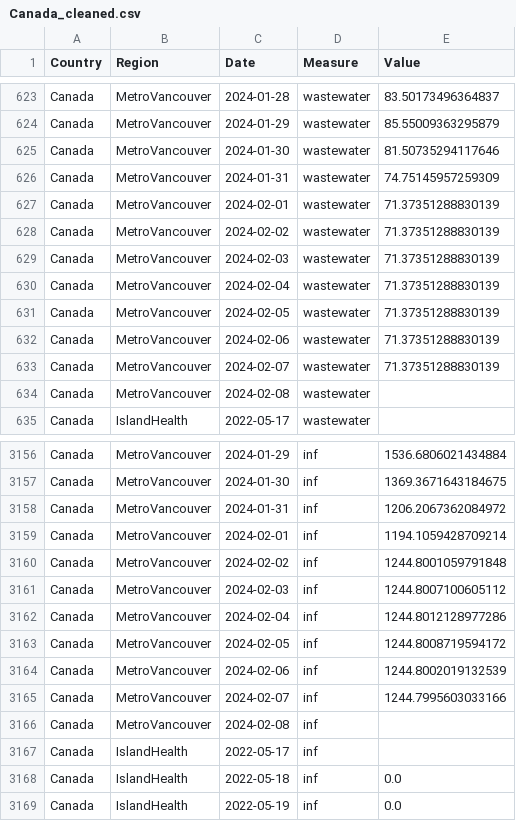
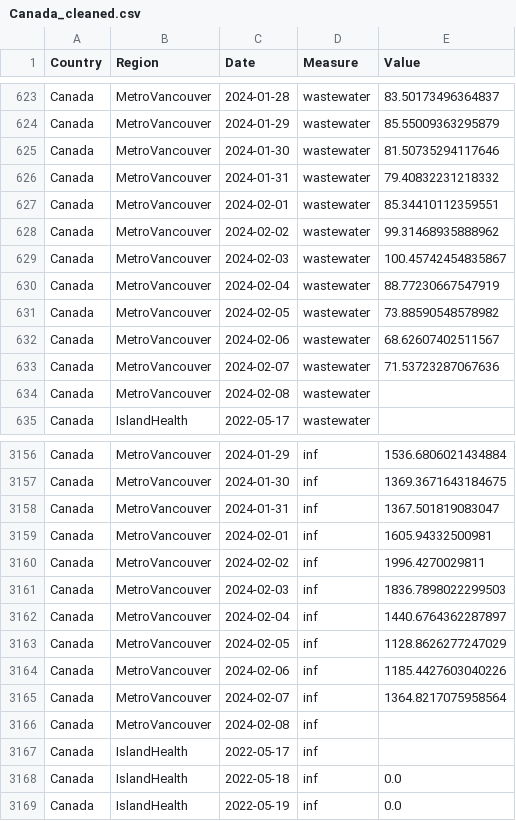
Before and after one commit to necsi/WHN-Wastewater-Code, a CSV file: Canada_cleaned.csv, drawn as a sheet; only a part is shown, gaps mark what is left out.

```diff
--- a/Canada_cleaned.csv
+++ b/Canada_cleaned.csv
@@ -625,10 +625,10 @@ Canada,MetroVancouver,2024-01-29,wastewater,85.55009363295879
 Canada,MetroVancouver,2024-01-30,wastewater,81.50735294117646
-Canada,MetroVancouver,2024-01-31,wastewater,74.75145957259309
-Canada,MetroVancouver,2024-02-01,wastewater,71.37351288830139
-Canada,MetroVancouver,2024-02-02,wastewater,71.37351288830139
-Canada,MetroVancouver,2024-02-03,wastewater,71.37351288830139
-Canada,MetroVancouver,2024-02-04,wastewater,71.37351288830139
-Canada,MetroVancouver,2024-02-05,wastewater,71.37351288830139
-Canada,MetroVancouver,2024-02-06,wastewater,71.37351288830139
-Canada,MetroVancouver,2024-02-07,wastewater,71.37351288830139
+Canada,MetroVancouver,2024-01-31,wastewater,79.40832231218332
+Canada,MetroVancouver,2024-02-01,wastewater,85.34410112359551
+Canada,MetroVancouver,2024-02-02,wastewater,99.31468935888962
+Canada,MetroVancouver,2024-02-03,wastewater,100.45742454835867
+Canada,MetroVancouver,2024-02-04,wastewater,88.77230667547919
+Canada,MetroVancouver,2024-02-05,wastewater,73.88590548578982
+Canada,MetroVancouver,2024-02-06,wastewater,68.62607402511567
+Canada,MetroVancouver,2024-02-07,wastewater,71.53723287067636
 Canada,MetroVancouver,2024-02-08,wastewater,
@@ -3157,10 +3157,10 @@ Canada,MetroVancouver,2024-01-29,inf,1536.6806021434884
 Canada,MetroVancouver,2024-01-30,inf,1369.3671643184675
-Canada,MetroVancouver,2024-01-31,inf,1206.2067362084972
-Canada,MetroVancouver,2024-02-01,inf,1194.1059428709214
-Canada,MetroVancouver,2024-02-02,inf,1244.8001059791848
-Canada,MetroVancouver,2024-02-03,inf,1244.8007100605112
-Canada,MetroVancouver,2024-02-04,inf,1244.8012128977286
-Canada,MetroVancouver,2024-02-05,inf,1244.8008719594172
-Canada,MetroVancouver,2024-02-06,inf,1244.8002019132539
-Canada,MetroVancouver,2024-02-07,inf,1244.7995603033166
+Canada,MetroVancouver,2024-01-31,inf,1367.501819083047
+Canada,MetroVancouver,2024-02-01,inf,1605.94332500981
+Canada,MetroVancouver,2024-02-02,inf,1996.4270029811
+Canada,MetroVancouver,2024-02-03,inf,1836.7898022299503
+Canada,MetroVancouver,2024-02-04,inf,1440.6764362287897
+Canada,MetroVancouver,2024-02-05,inf,1128.8626277247029
+Canada,MetroVancouver,2024-02-06,inf,1185.4427603040226
+Canada,MetroVancouver,2024-02-07,inf,1364.8217075958564
 Canada,MetroVancouver,2024-02-08,inf,
```
Also changed, not shown: Canada/BC_estimate_infections.csv, 1 other file.
